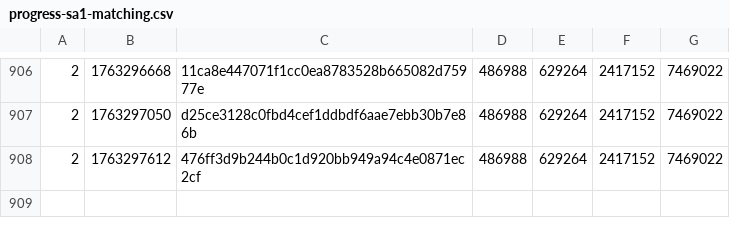
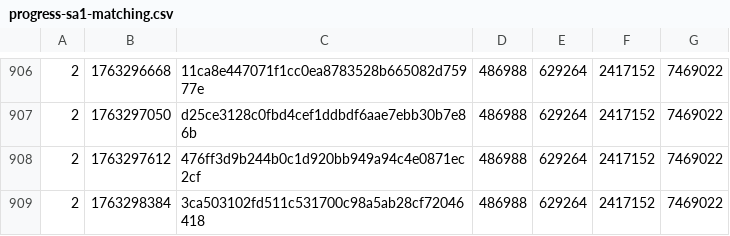
Before and after one commit to SAT-R/sa1, a CSV file: reports/progress-sa1-matching.csv, drawn as a sheet; only a part is shown, gaps mark what is left out.

```diff
--- a/reports/progress-sa1-matching.csv
+++ b/reports/progress-sa1-matching.csv
@@ -908 +908,2 @@
 2,1763297612,476ff3d9b244b0c1d920bb949a94c4e0871ec2cf,486988,629264,2417152,7469022
+2,1763298384,3ca503102fd511c531700c98a5ab28cf72046418,486988,629264,2417152,7469022
```
Also changed, not shown: reports/progress-sa1-nonmatching.csv, 1 other file.
